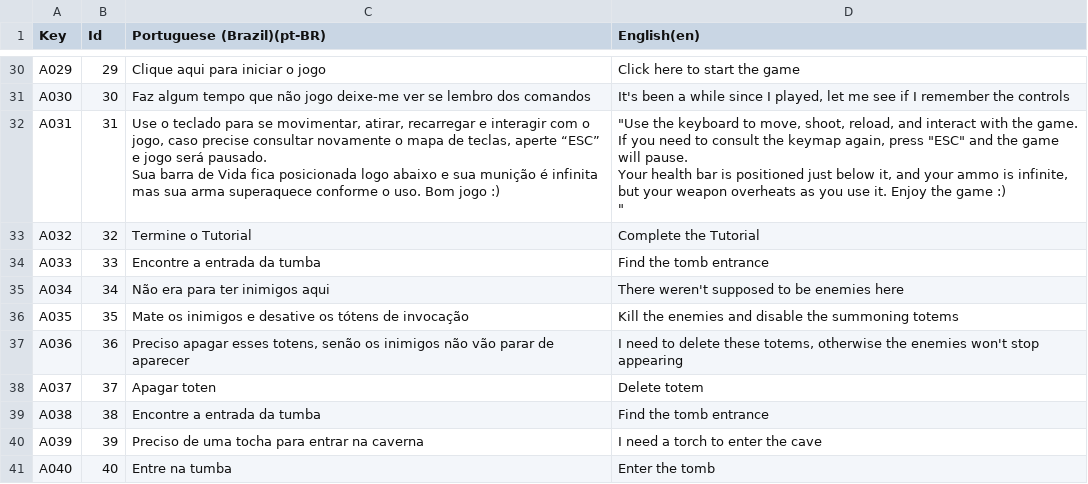
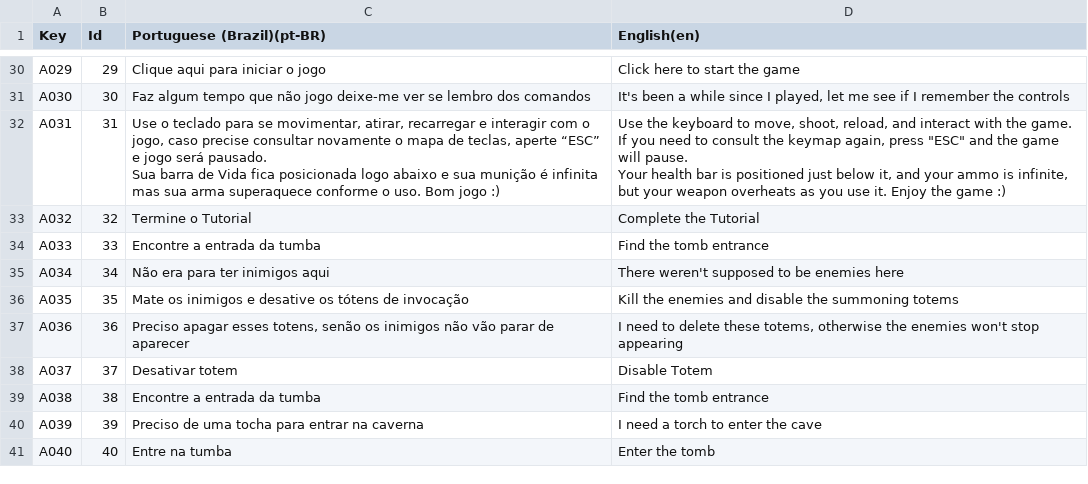
Before and after one commit to l3olera/PI4, a CSV file: Assets/Localization/CSV/TranslatesText.csv, drawn as a sheet; only a part is shown, gaps mark what is left out; ↵ is a line break in a cell; the diff names each change by its address in the sheet, - before the commit and + after, or states it on an @@ line.

```diff
--- a/Assets/Localization/CSV/TranslatesText.csv
+++ b/Assets/Localization/CSV/TranslatesText.csv
-D32 (English(en)): "Use the keyboard to move, shoot, reload, and interact with the game. If you need to consult the keymap again, press "ESC" and the game will pause. ↵ Your health bar is positioned just below it, and your ammo is infinite, but your weapon overheats as you use it. Enjoy the game :) ↵ "
+D32 (English(en)): Use the keyboard to move, shoot, reload, and interact with the game. If you need to consult the keymap again, press "ESC" and the game will pause. ↵ Your health bar is positioned just below it, and your ammo is infinite, but your weapon overheats as you use it. Enjoy the game :)
-C38 (Portuguese (Brazil)(pt-BR)): Apagar toten
+C38 (Portuguese (Brazil)(pt-BR)): Desativar totem
-D38 (English(en)): Delete totem
+D38 (English(en)): Disable Totem
```
Also changed, not shown: 2 other files.
